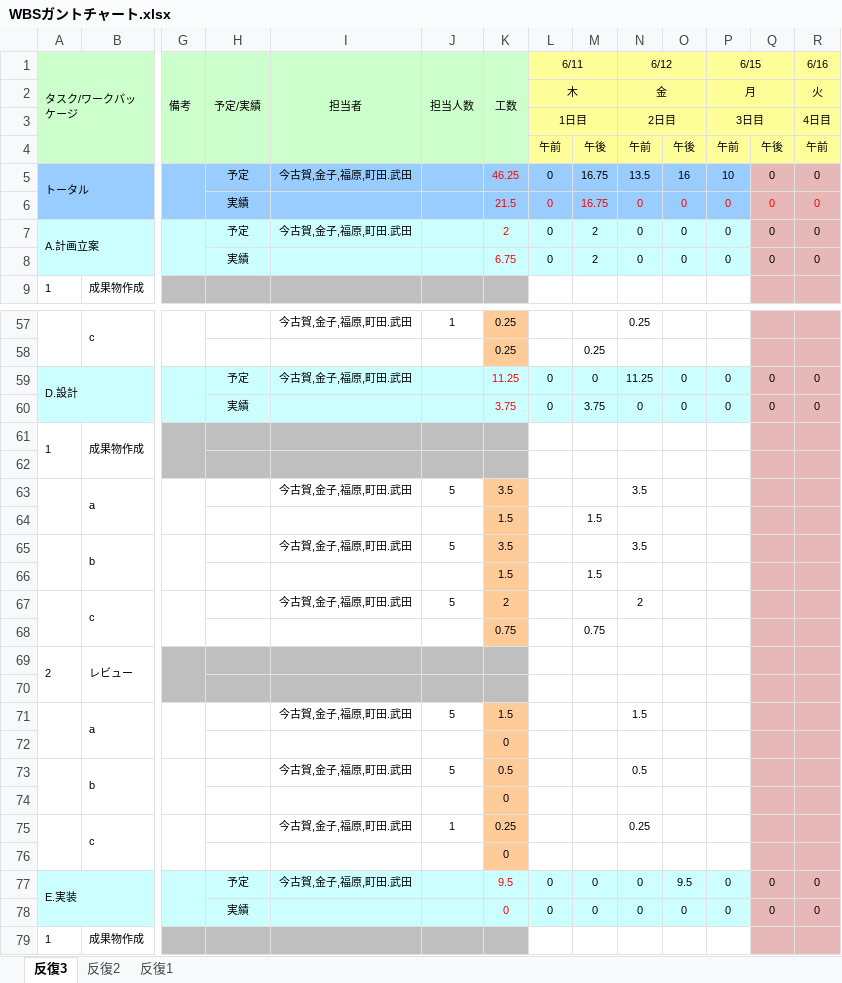
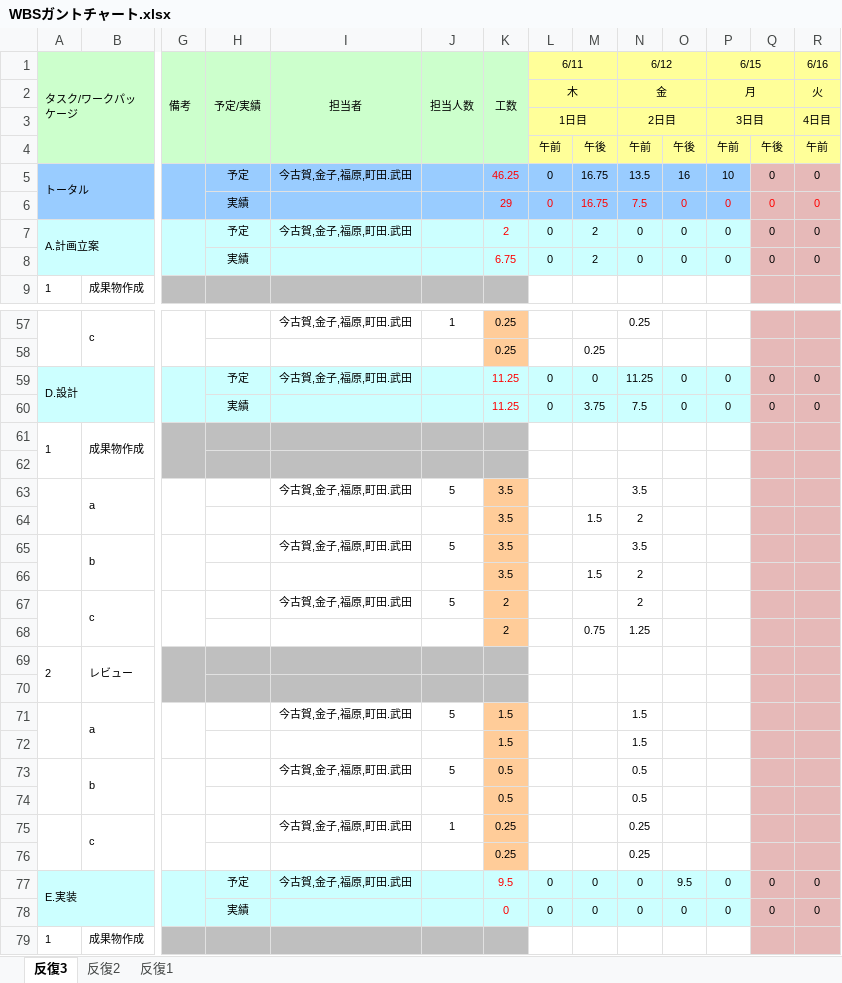
Before and after one commit to TakedaMasashi46/Team5, an Excel workbook: 00_management/WBSガントチャート.xlsx, sheet 反復3, drawn as a sheet; only a part is shown, gaps mark what is left out; values as stored, in another font and other column widths than the file's, no borders; charts and pictures and conditional formats not drawn; removed rows and columns are numbered as before the commit, all else as after; rows hold the shown columns only; the diff names each change by its address in the sheet, - before the commit and + after, or states it on an @@ line.

Commit message:
wbs

```diff
--- a/00_management/WBSガントチャート.xlsx (sheet 反復3)
+++ b/00_management/WBSガントチャート.xlsx (sheet 反復3)
-K6 (工数): 21.5
+K6 (工数): 29
-N6 (6/12): 0
+N6 (6/12): 7.5
-K60 (工数): 3.75
+K60 (工数): 11.25
-N60 (6/12): 0
+N60 (6/12): 7.5
-row 64:  |  |  |  |  |  | 1.5 |  | 1.5
+row 64:  |  |  |  |  |  | 3.5 |  | 1.5 | 2
-row 66:  |  |  |  |  |  | 1.5 |  | 1.5
+row 66:  |  |  |  |  |  | 3.5 |  | 1.5 | 2
-row 68:  |  |  |  |  |  | 0.75 |  | 0.75
+row 68:  |  |  |  |  |  | 2 |  | 0.75 | 1.25
-row 72:  |  |  |  |  |  | 0
+row 72:  |  |  |  |  |  | 1.5 |  |  | 1.5
-row 74:  |  |  |  |  |  | 0
+row 74:  |  |  |  |  |  | 0.5 |  |  | 0.5
-row 76:  |  |  |  |  |  | 0
+row 76:  |  |  |  |  |  | 0.25 |  |  | 0.25
```
